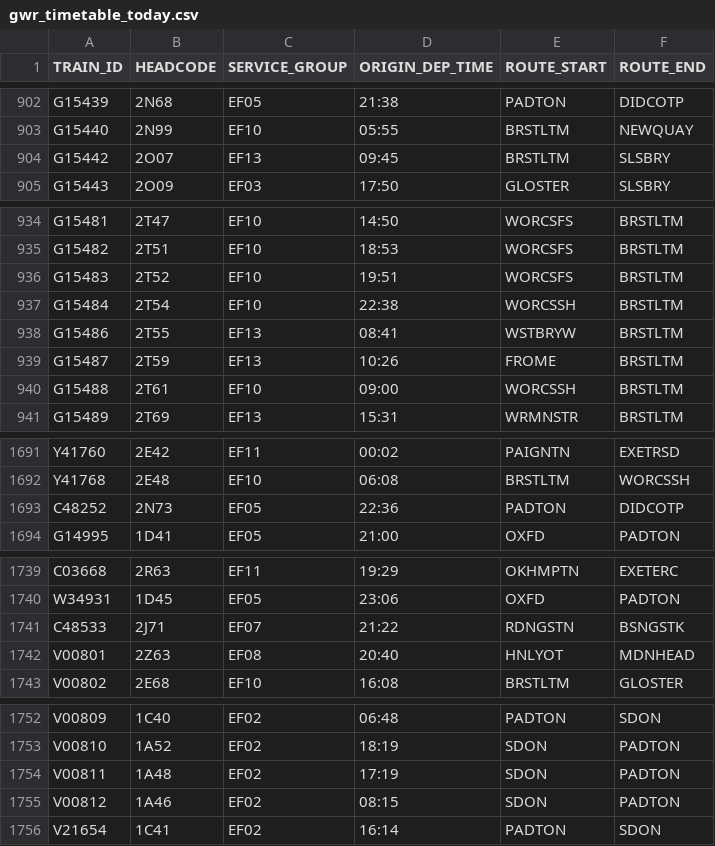
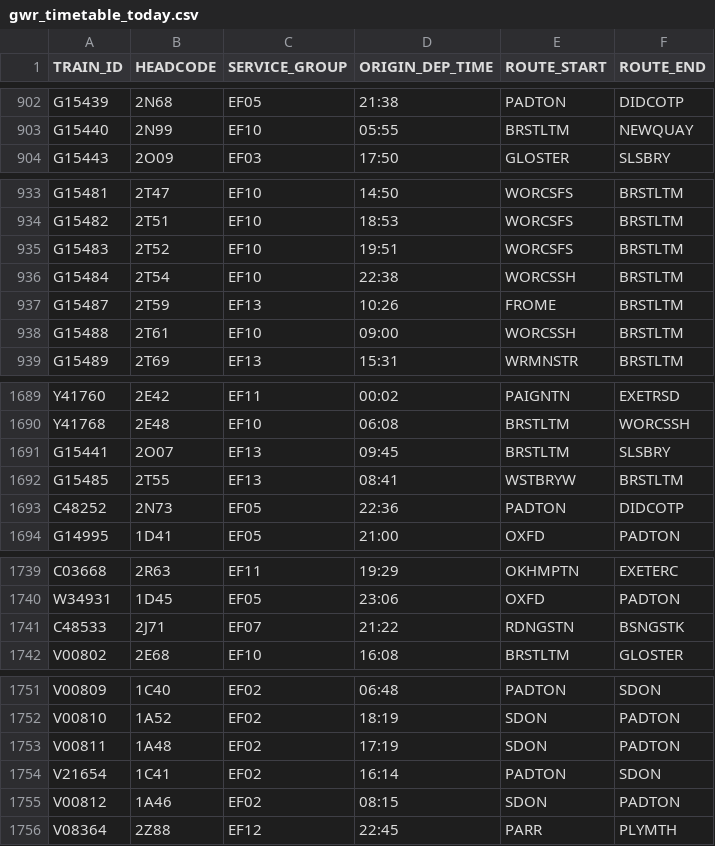
Before and after one commit to tomsmith199202-cloud/gwr_cron_job, a CSV file: gwr_timetable_today.csv, drawn as a sheet; only a part is shown, gaps mark what is left out; the diff covers the shown part only.

```diff
--- a/gwr_timetable_today.csv
+++ b/gwr_timetable_today.csv
@@ -903,3 +903,2 @@ G15439,2N68,EF05,21:38,PADTON,DIDCOTP
 G15440,2N99,EF10,05:55,BRSTLTM,NEWQUAY
-G15442,2O07,EF13,09:45,BRSTLTM,SLSBRY
 G15443,2O09,EF03,17:50,GLOSTER,SLSBRY
@@ -937,3 +936,2 @@ G15483,2T52,EF10,19:51,WORCSFS,BRSTLTM
 G15484,2T54,EF10,22:38,WORCSSH,BRSTLTM
-G15486,2T55,EF13,08:41,WSTBRYW,BRSTLTM
 G15487,2T59,EF13,10:26,FROME,BRSTLTM
@@ -1692,2 +1690,4 @@ Y41760,2E42,EF11,00:02,PAIGNTN,EXETRSD
 Y41768,2E48,EF10,06:08,BRSTLTM,WORCSSH
+G15441,2O07,EF13,09:45,BRSTLTM,SLSBRY
+G15485,2T55,EF13,08:41,WSTBRYW,BRSTLTM
 C48252,2N73,EF05,22:36,PADTON,DIDCOTP
@@ -1741,3 +1741,2 @@ W34931,1D45,EF05,23:06,OXFD,PADTON
 C48533,2J71,EF07,21:22,RDNGSTN,BSNGSTK
-V00801,2Z63,EF08,20:40,HNLYOT,MDNHEAD
 V00802,2E68,EF10,16:08,BRSTLTM,GLOSTER
@@ -1754,3 +1753,4 @@ V00810,1A52,EF02,18:19,SDON,PADTON
 V00811,1A48,EF02,17:19,SDON,PADTON
+V21654,1C41,EF02,16:14,PADTON,SDON
 V00812,1A46,EF02,08:15,SDON,PADTON
-V21654,1C41,EF02,16:14,PADTON,SDON
+V08364,2Z88,EF12,22:45,PARR,PLYMTH
```
Also changed, not shown: 2 edited cells elsewhere in this file, 1 other file.
